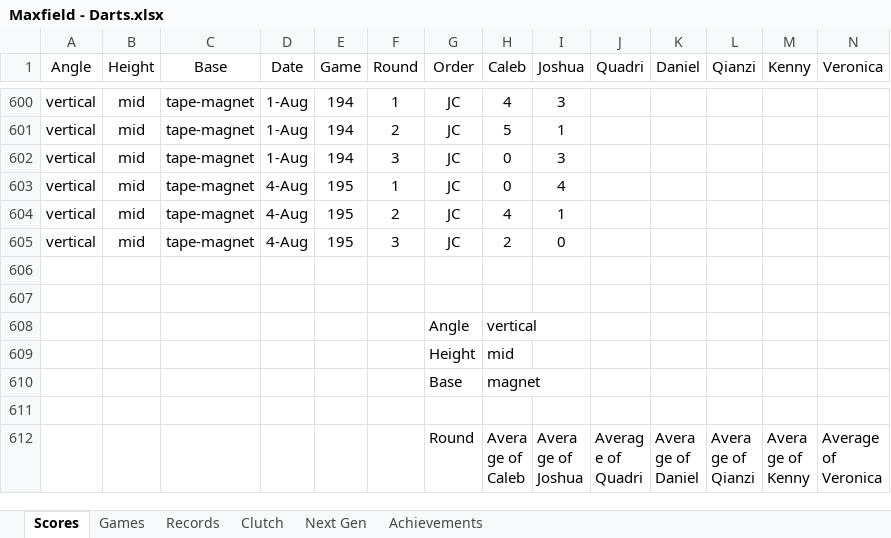
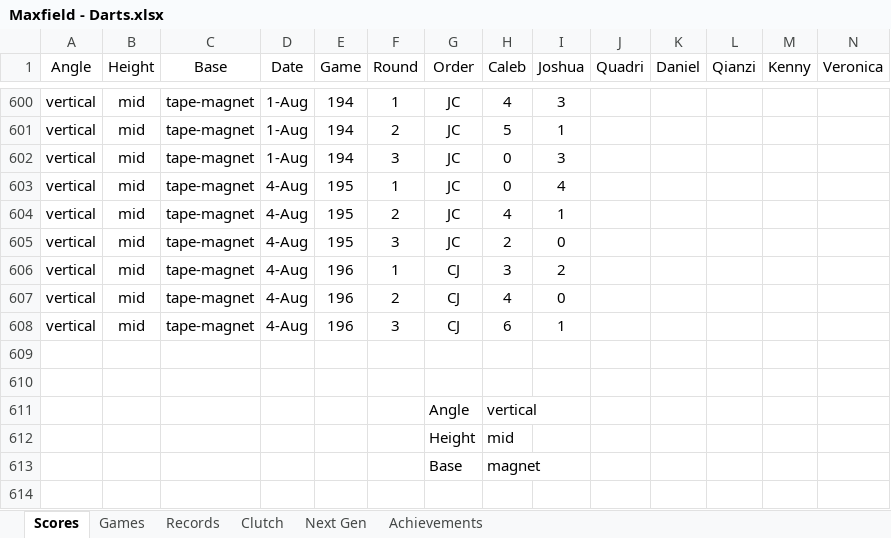
Before and after one commit to CalebSkinner1/DartsAnalysis, an Excel workbook: Maxfield - Darts.xlsx, sheet Scores, drawn as a sheet; only a part is shown, gaps mark what is left out; the shorter side is filled out with more unchanged rows; values as stored, in another font and other column widths than the file's, no borders; table styles not drawn; rows hold the shown columns only; the diff names each change by its address in the sheet, - before the commit and + after, or states it on an @@ line.

Commit message:
Update Maxfield - Darts.xlsx

```diff
--- a/Maxfield - Darts.xlsx (sheet Scores)
+++ b/Maxfield - Darts.xlsx (sheet Scores)
+row 606: vertical | mid | tape-magnet | 4-Aug | 196 | 1 | CJ | 3 | 2
+row 607: vertical | mid | tape-magnet | 4-Aug | 196 | 2 | CJ | 4 | 0
+row 608: vertical | mid | tape-magnet | 4-Aug | 196 | 3 | CJ | 6 | 1
```
Also changed, not shown: sheet Next Gen.
